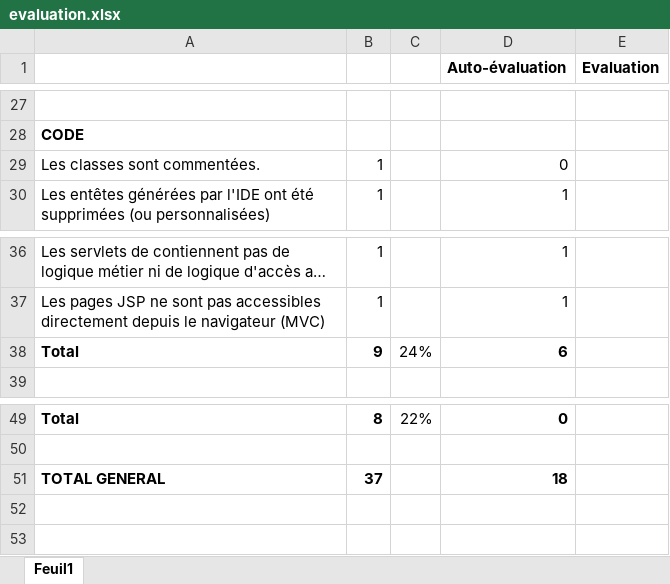
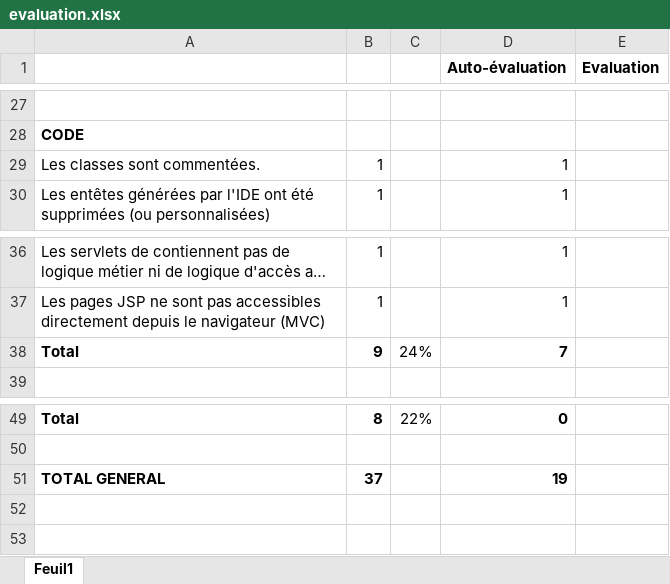
Before and after one commit to Kjnokeer/Teaching-HEIGVD-AMT-2015-Project, an Excel workbook: evaluation/evaluation.xlsx, sheet Feuil1, drawn as a sheet; only a part is shown, gaps mark what is left out; long unchanged cells end in …; values as stored, in another font and other column widths than the file's, no borders; the diff names each change by its address in the sheet, - before the commit and + after, or states it on an @@ line.

Commit message:
Update evaluation

```diff
--- a/evaluation/evaluation.xlsx (sheet Feuil1)
+++ b/evaluation/evaluation.xlsx (sheet Feuil1)
-D29 (Auto-évaluation): 0
+D29 (Auto-évaluation): 1
-D38 (Auto-évaluation): 6
+D38 (Auto-évaluation): 7
-D51 (Auto-évaluation): 18
+D51 (Auto-évaluation): 19
```
